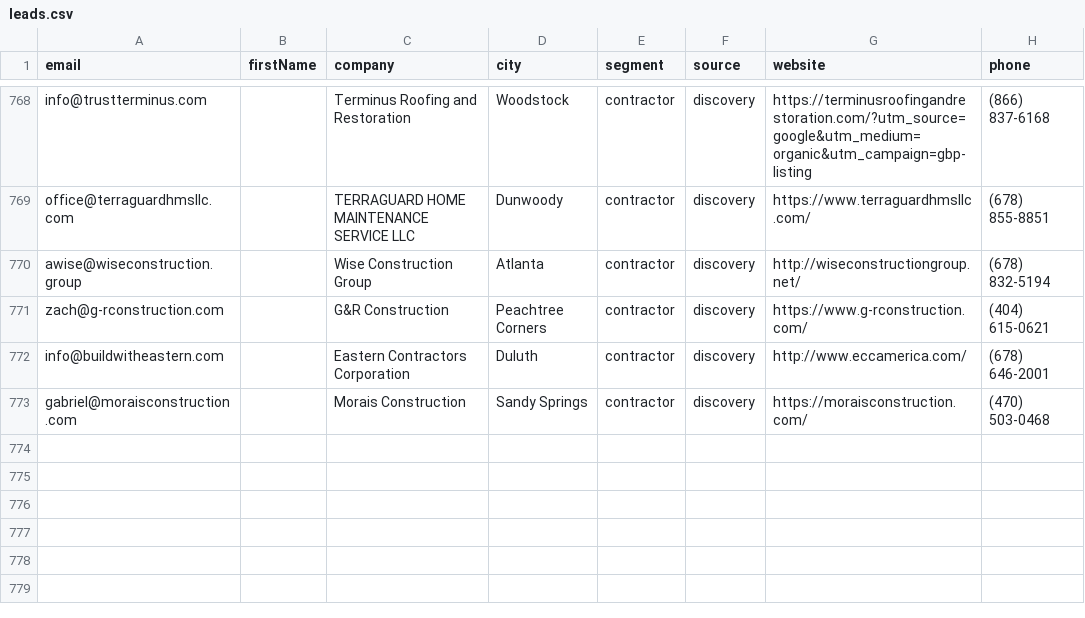
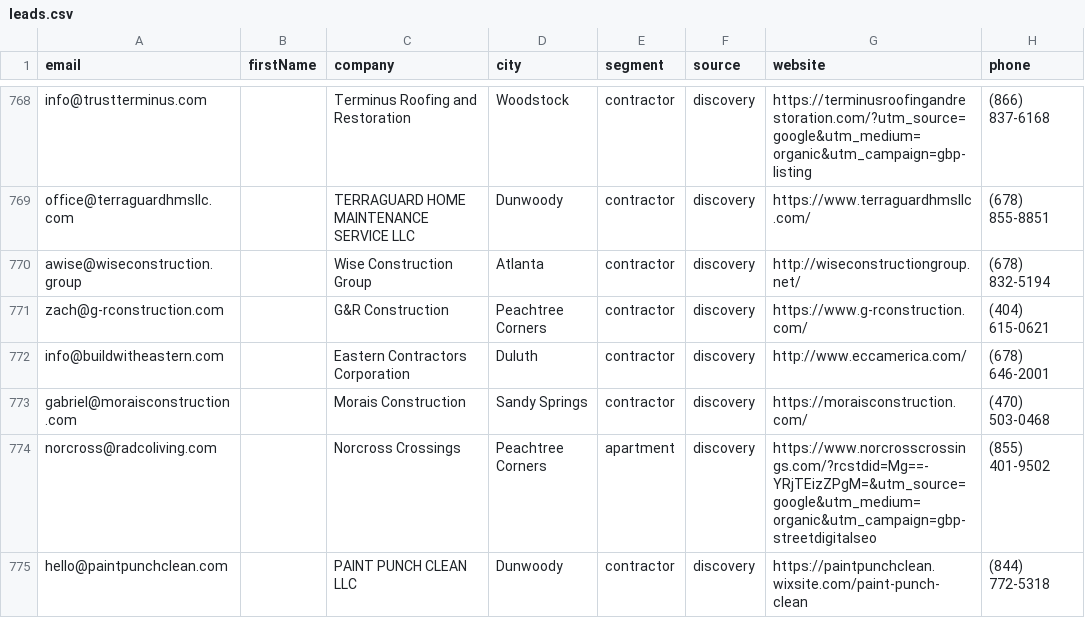
Before and after one commit to Swilson52/Tomahawk_Junk_Removal, a CSV file: data/leads.csv, drawn as a sheet; only a part is shown, gaps mark what is left out; the diff names each change by its address in the sheet, - before the commit and + after, or states it on an @@ line.

```diff
--- a/data/leads.csv
+++ b/data/leads.csv
+row 774: norcross@radcoliving.com |  | Norcross Crossings | Peachtree Corners | apartment | discovery | https://www.norcrosscrossings.com/?rcstdid=Mg==-YRjTEizZPgM=&utm_source=google&utm_medium=organic&utm_campaign=gbp-streetdigitalseo | (855) 401-9502
+row 775: hello@paintpunchclean.com |  | PAINT PUNCH CLEAN LLC | Dunwoody | contractor | discovery | https://paintpunchclean.wixsite.com/paint-punch-clean | (844) 772-5318
```
Also changed, not shown: 1 other file.
